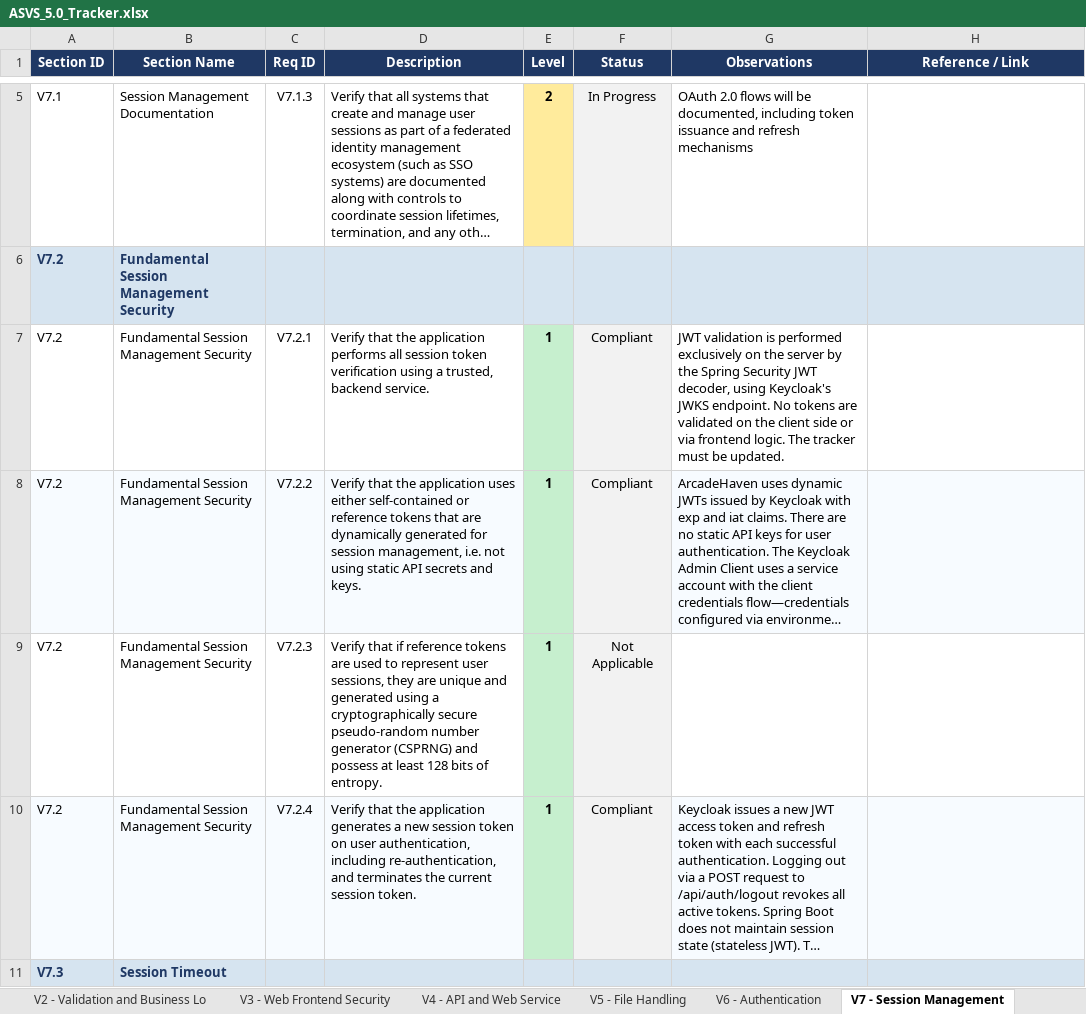
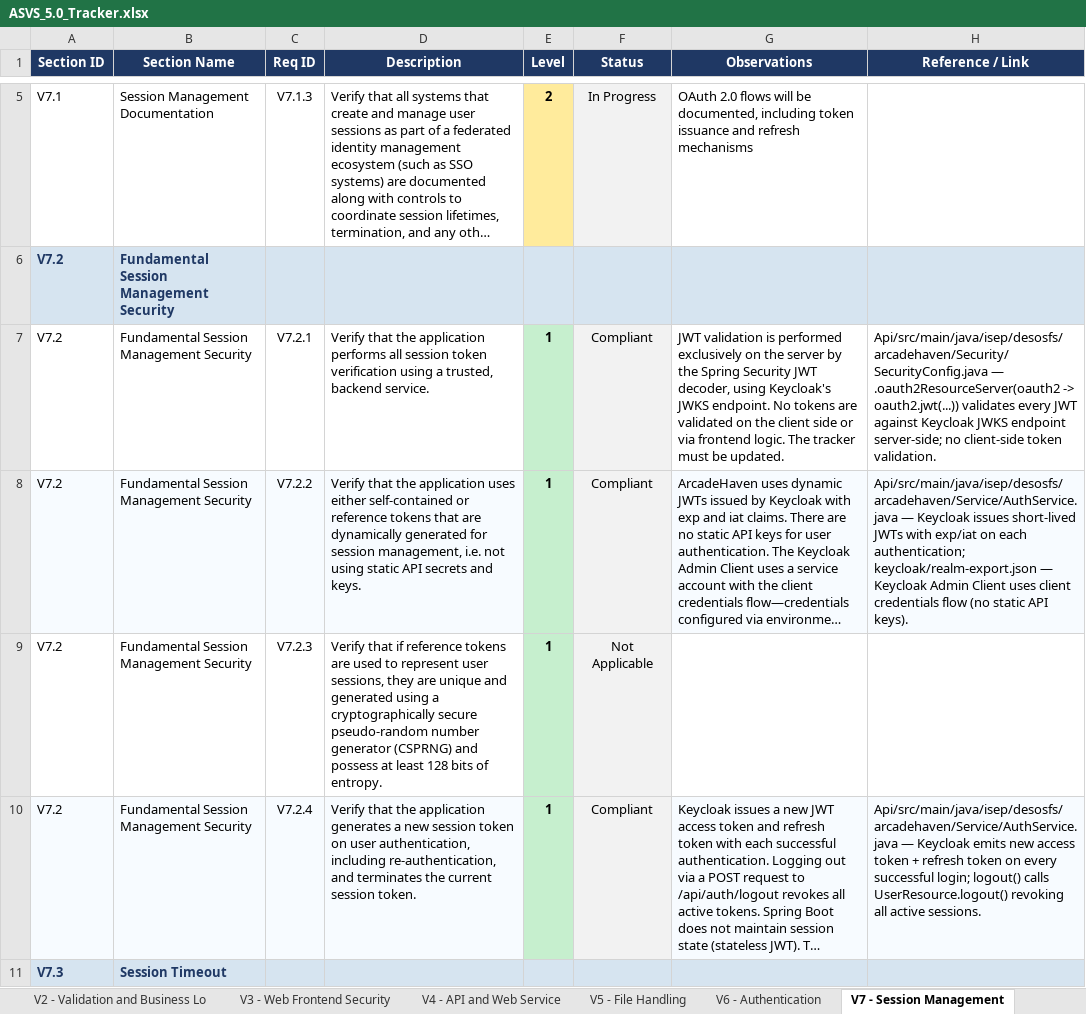
Before and after one commit to mei-desofs/desofs2026-wed_nap_2, an Excel workbook: Deliverables/ASVS_5.0_Tracker.xlsx, sheet V7 - Session Management, drawn as a sheet; only a part is shown, gaps mark what is left out; long unchanged cells end in …; values as stored, in another font and other column widths than the file's, no borders; conditional formats not drawn; the diff covers the shown part only; the diff names each change by its address in the sheet, - before the commit and + after, or states it on an @@ line.

Commit message:
docs: Changing ASVS file with the references of the compliant points and changing some not started to in progress #3

```diff
--- a/Deliverables/ASVS_5.0_Tracker.xlsx (sheet V7 - Session Management)
+++ b/Deliverables/ASVS_5.0_Tracker.xlsx (sheet V7 - Session Management)
-H7 (Reference / Link): (empty)
+H7 (Reference / Link): Api/src/main/java/isep/desosfs/arcadehaven/Security/SecurityConfig.java — .oauth2ResourceServer(oauth2 -> oauth2.jwt(...)) validates every JWT against Keycloak JWKS endpoint server-side; no client-side token validation.
-H8 (Reference / Link): (empty)
+H8 (Reference / Link): Api/src/main/java/isep/desosfs/arcadehaven/Service/AuthService.java — Keycloak issues short-lived JWTs with exp/iat on each authentication; keycloak/realm-export.json — Keycloak Admin Client uses client credentials flow (no static API keys).
-H10 (Reference / Link): (empty)
+H10 (Reference / Link): Api/src/main/java/isep/desosfs/arcadehaven/Service/AuthService.java — Keycloak emits new access token + refresh token on every successful login; logout() calls UserResource.logout() revoking all active sessions.
```
Also changed, not shown: 8 edited cells elsewhere in this sheet, sheet V1 - Encoding and Sanitization, sheet V2 - Validation and Business Lo, sheet V5 - File Handling, sheet V13 - Configuration, sheet V8 - Authorization, charts or pictures.
